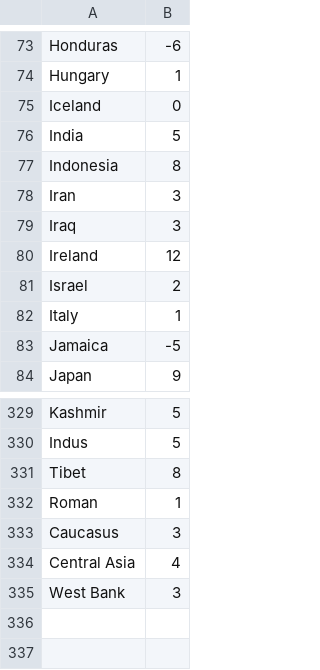
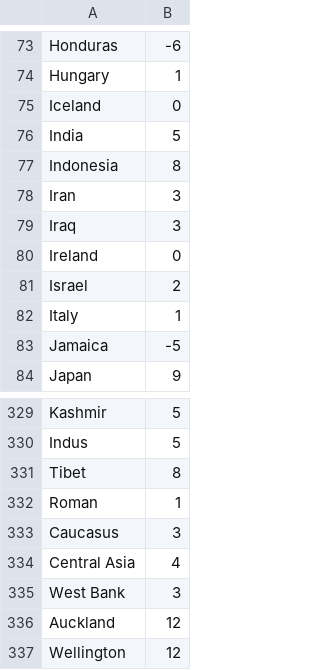
Before and after one commit to petrarch1603/MapPornBot, a CSV file: data/locationsZone.csv, drawn as a sheet; only a part is shown, gaps mark what is left out.

Commit message:
add locations

```diff
--- a/data/locationsZone.csv
+++ b/data/locationsZone.csv
@@ -79,3 +79,3 @@ Iran,3
 Iraq,3
-Ireland,12
+Ireland,0
 Israel,2
@@ -335 +335,3 @@ Central Asia,4
 West Bank,3
+Auckland,12
+Wellington,12
```
